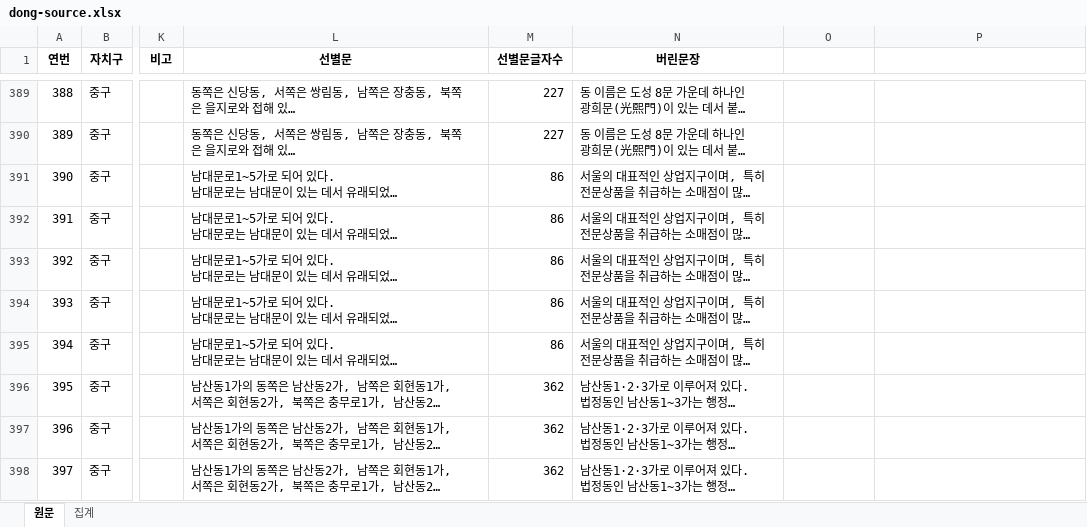
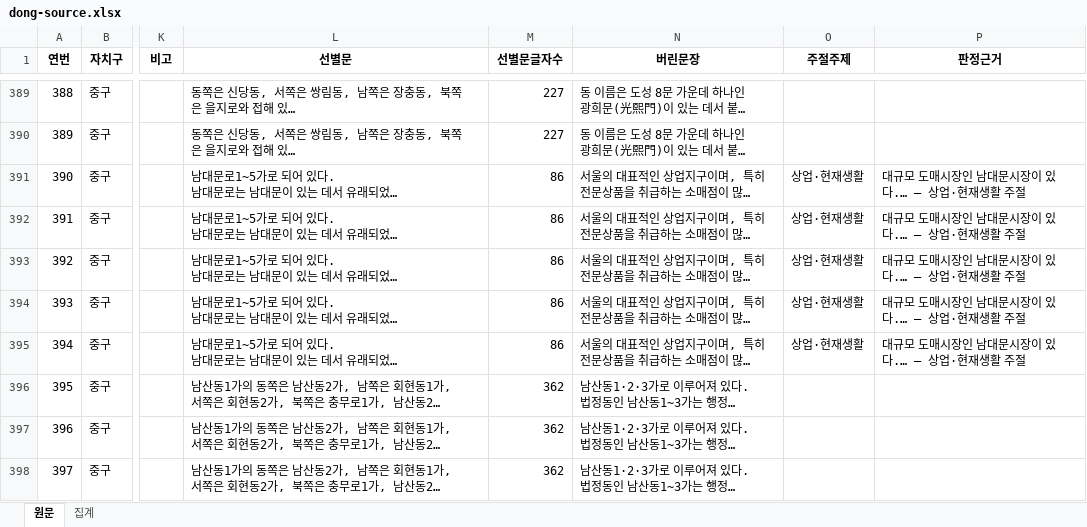
Before and after one commit to ttlmymo/korea-geography-quiz, an Excel workbook: data/dong-source.xlsx, sheet 원문, drawn as a sheet; only a part is shown, gaps mark what is left out; long unchanged cells end in …; values as stored, in another font and other column widths than the file's, no borders; the diff covers the shown part only; the diff names each change by its address in the sheet, - before the commit and + after, or states it on an @@ line.

```diff
--- a/data/dong-source.xlsx (sheet 원문)
+++ b/data/dong-source.xlsx (sheet 원문)
-O1: (empty)
+O1: 주절주제
-P1: (empty)
+P1: 판정근거
-O391:O395 (주절주제): (empty)
+O391:O395 (주절주제): 상업·현재생활
-P391:P395 (판정근거): (empty)
+P391:P395 (판정근거): 대규모 도매시장인 남대문시장이 있다.… — 상업·현재생활 주절
```
Also changed, not shown: 193 edited cells elsewhere in this sheet, 1 other file.
